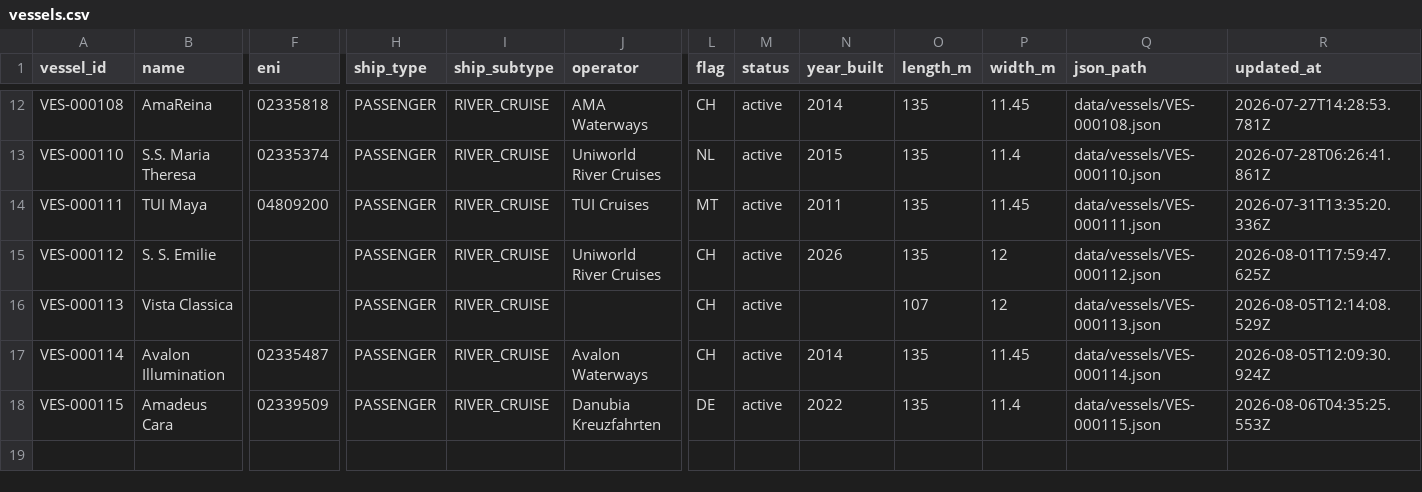
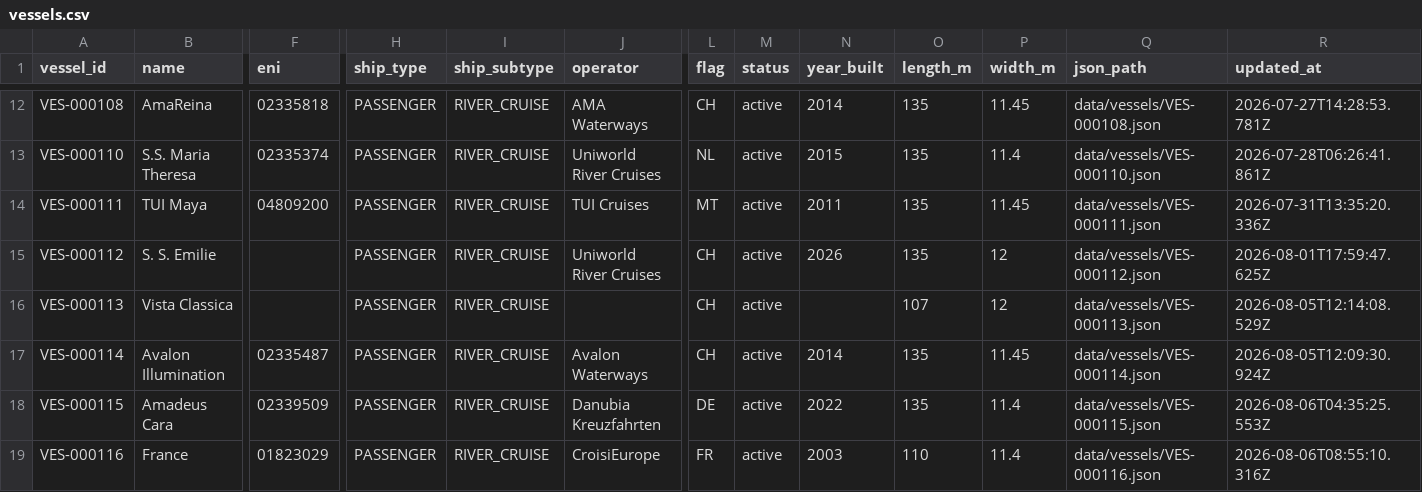
Before and after one commit to ugnet90/danube-vessel-log, a CSV file: data/vessels.csv, drawn as a sheet; only a part is shown, gaps mark what is left out; rows hold the shown columns only; the diff names each change by its address in the sheet, - before the commit and + after, or states it on an @@ line.

```diff
--- a/data/vessels.csv
+++ b/data/vessels.csv
+row 19: VES-000116 | France | 01823029 | PASSENGER | RIVER_CRUISE | CroisiEurope | FR | active | 2003 | 110 | 11.4 | data/vessels/VES-000116.json | 2026-08-06T08:55:10.316Z
```
Also changed, not shown: 4 other files.
